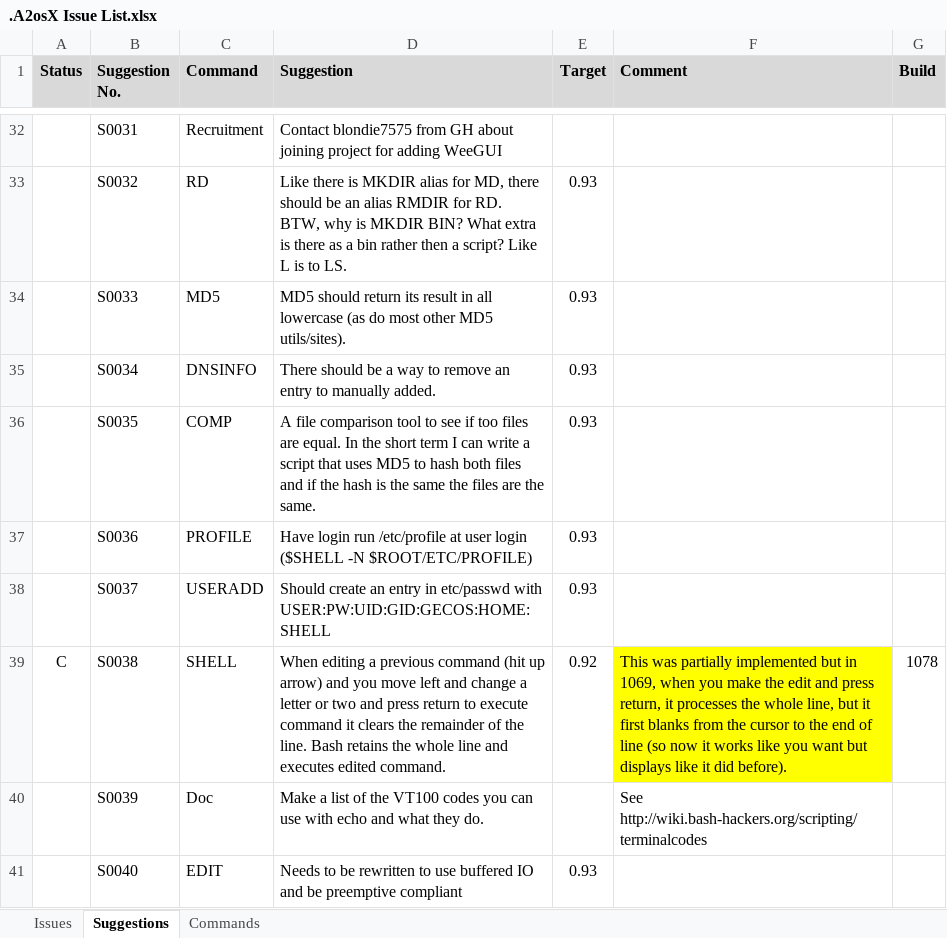
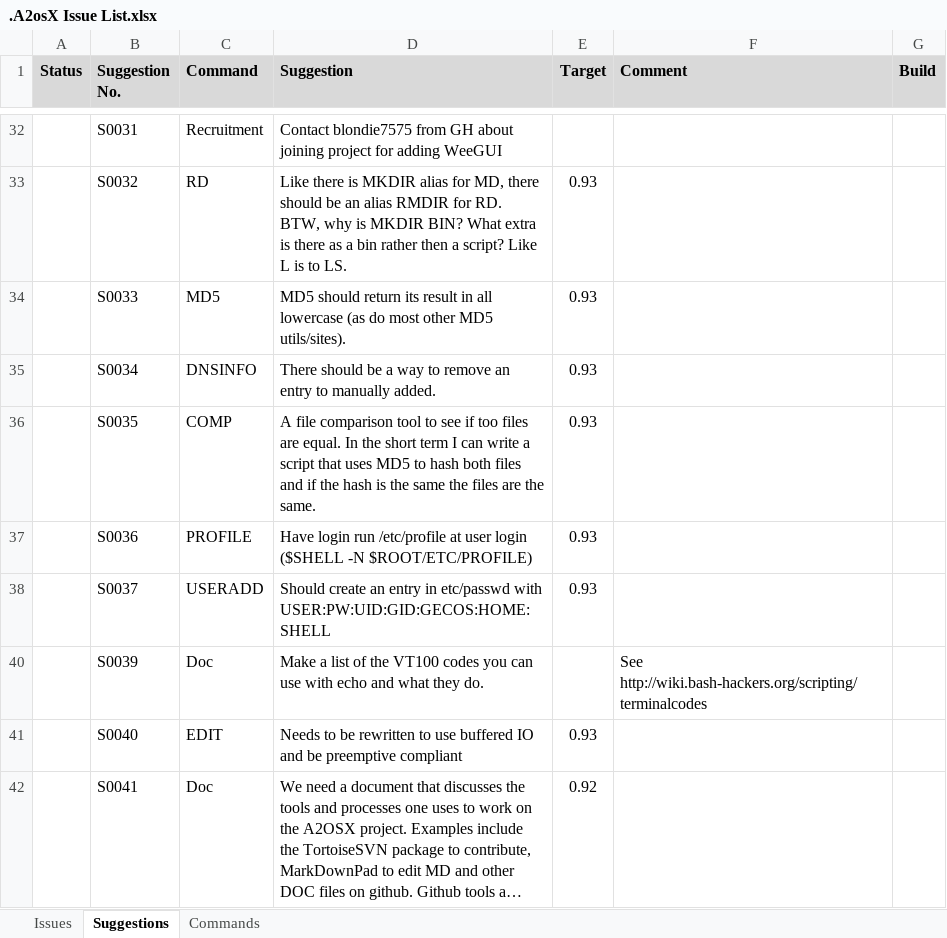
Before and after one commit to A2osX/A2osX, an Excel workbook: .A2osX Issue List.xlsx, sheet Suggestions, drawn as a sheet; only a part is shown, gaps mark what is left out; the shorter side is filled out with more unchanged rows; long unchanged cells end in …; values as stored, in another font and other column widths than the file's, no borders; the diff covers the shown part only; the diff names each change by its address in the sheet, - before the commit and + after, or states it on an @@ line.

```diff
--- a/.A2osX Issue List.xlsx (sheet Suggestions)
+++ b/.A2osX Issue List.xlsx (sheet Suggestions)
@@ row 39 hidden: C | S0038 | SHELL | When editing a previous command (hit up arrow) and you move left and change a letter or two and press return to execute command it clears the remainder of the line. Bash retains the whole line and executes edited command. | 0.92 | This was partially implemented but in 1069, when you make the edit and press return, it processes the whole line, but it first blanks from the cursor to the end of line (so now it works like you want but displays like it did before). | 1078 @@
```
Also changed, not shown: 11 hidden or unhidden rows elsewhere in this sheet, sheet Issues, 7 other files.
